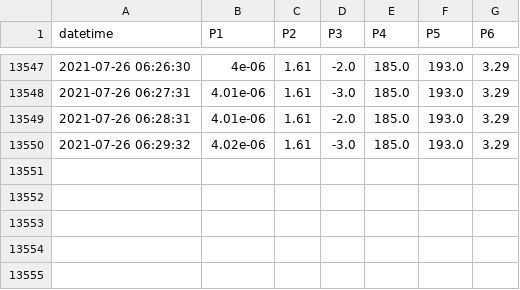
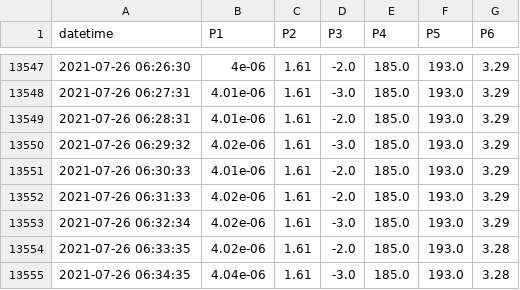
Before and after one commit to SciGEsN/SRC074, a CSV file: data/P.csv, drawn as a sheet; only a part is shown, gaps mark what is left out; the diff names each change by its address in the sheet, - before the commit and + after, or states it on an @@ line.

```diff
--- a/data/P.csv
+++ b/data/P.csv
+row 13551: 2021-07-26 06:30:33 | 4.01e-06 | 1.61 | -2.0 | 185.0 | 193.0 | 3.29
+row 13552: 2021-07-26 06:31:33 | 4.02e-06 | 1.61 | -2.0 | 185.0 | 193.0 | 3.29
+row 13553: 2021-07-26 06:32:34 | 4.02e-06 | 1.61 | -3.0 | 185.0 | 193.0 | 3.29
+row 13554: 2021-07-26 06:33:35 | 4.02e-06 | 1.61 | -2.0 | 185.0 | 193.0 | 3.28
+row 13555: 2021-07-26 06:34:35 | 4.04e-06 | 1.61 | -3.0 | 185.0 | 193.0 | 3.28
```
Also changed, not shown: data/T1.csv, data/T2.csv, 8 other files.
